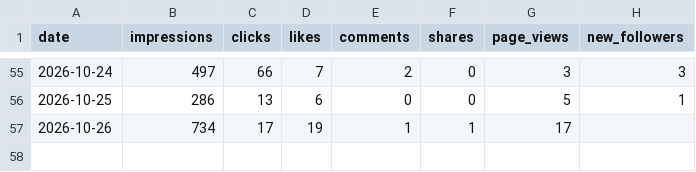
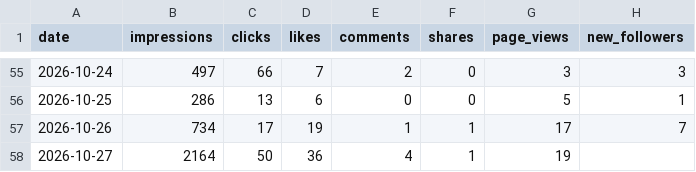
Before and after one commit to Tohomito/atm-dashboard, a CSV file: data/sm/li_daily.csv, drawn as a sheet; only a part is shown, gaps mark what is left out.

```diff
--- a/data/sm/li_daily.csv
+++ b/data/sm/li_daily.csv
@@ -56,2 +56,3 @@ date,impressions,clicks,likes,comments,shares,page_views,new_followers
 2026-10-25,286,13,6,0,0,5,1
-2026-10-26,734,17,19,1,1,17,
+2026-10-26,734,17,19,1,1,17,7
+2026-10-27,2164,50,36,4,1,19,
```
Also changed, not shown: data/sm/ig_posts.csv, data/sm/li_posts.csv, 5 other files.
